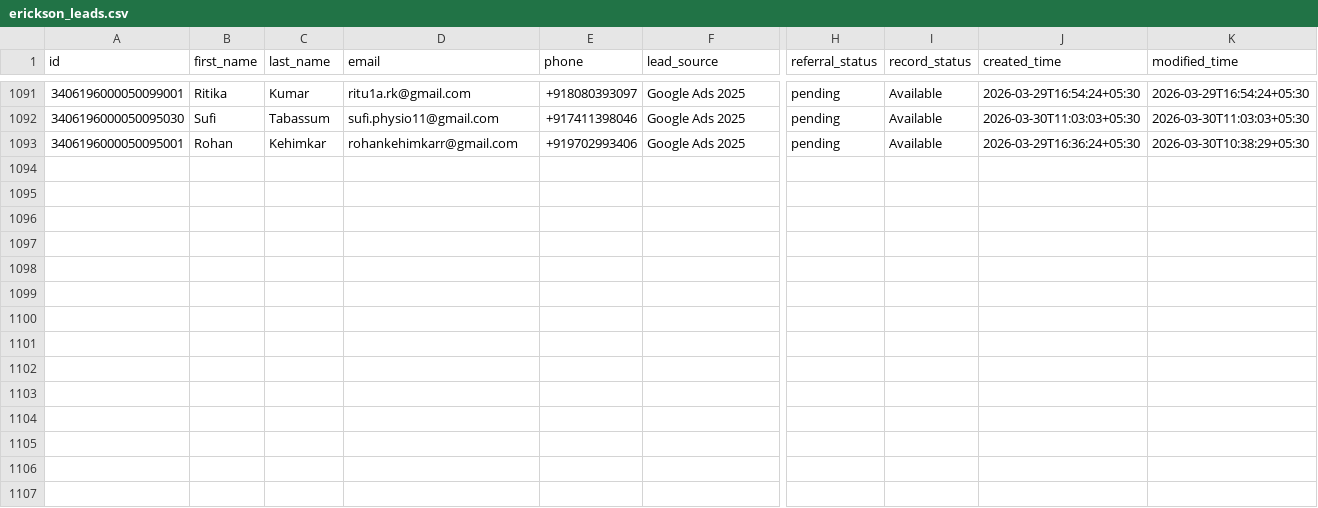
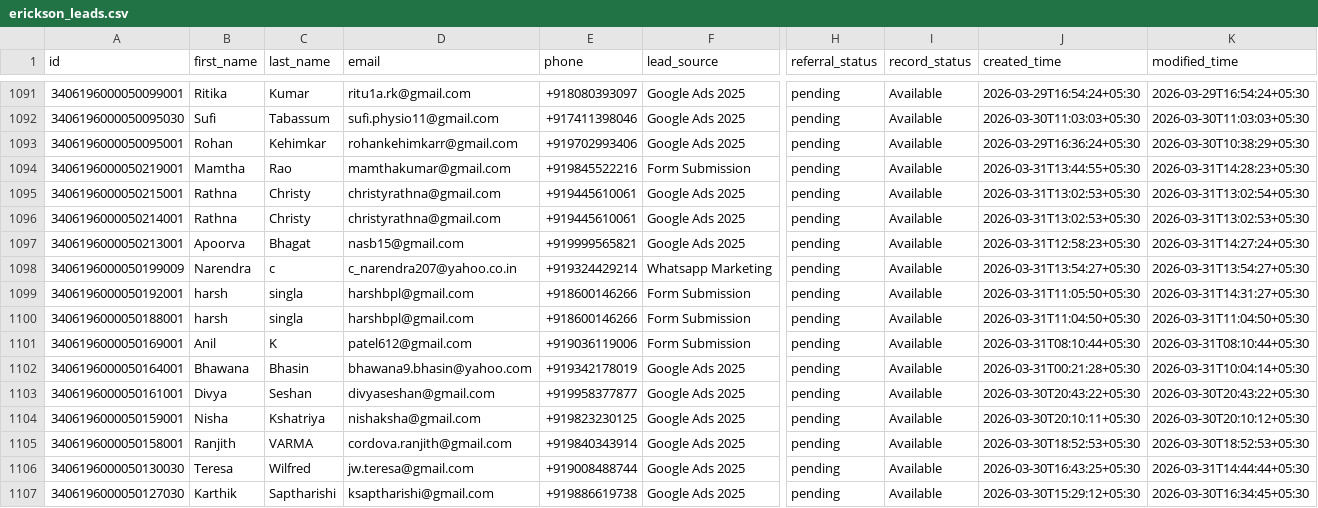
Before and after one commit to navneet-xmonks/leads, a CSV file: erickson_leads.csv, drawn as a sheet; only a part is shown, gaps mark what is left out; rows hold the shown columns only; the diff names each change by its address in the sheet, - before the commit and + after, or states it on an @@ line.

```diff
--- a/erickson_leads.csv
+++ b/erickson_leads.csv
+row 1094: 3406196000050219001 | Mamtha | Rao | mamthakumar@gmail.com | +919845522216 | Form Submission | pending | Available | 2026-03-31T13:44:55+05:30 | 2026-03-31T14:28:23+05:30
+row 1095: 3406196000050215001 | Rathna | Christy | christyrathna@gmail.com | +919445610061 | Google Ads 2025 | pending | Available | 2026-03-31T13:02:53+05:30 | 2026-03-31T13:02:54+05:30
+row 1096: 3406196000050214001 | Rathna | Christy | christyrathna@gmail.com | +919445610061 | Google Ads 2025 | pending | Available | 2026-03-31T13:02:53+05:30 | 2026-03-31T13:02:53+05:30
+row 1097: 3406196000050213001 | Apoorva | Bhagat | nasb15@gmail.com | +919999565821 | Google Ads 2025 | pending | Available | 2026-03-31T12:58:23+05:30 | 2026-03-31T14:27:24+05:30
+row 1098: 3406196000050199009 | Narendra | c | c_narendra207@yahoo.co.in | +919324429214 | Whatsapp Marketing | pending | Available | 2026-03-31T13:54:27+05:30 | 2026-03-31T13:54:27+05:30
+row 1099: 3406196000050192001 | harsh | singla | harshbpl@gmail.com | +918600146266 | Form Submission | pending | Available | 2026-03-31T11:05:50+05:30 | 2026-03-31T14:31:27+05:30
+row 1100: 3406196000050188001 | harsh | singla | harshbpl@gmail.com | +918600146266 | Form Submission | pending | Available | 2026-03-31T11:04:50+05:30 | 2026-03-31T11:04:50+05:30
+row 1101: 3406196000050169001 | Anil | K | patel612@gmail.com | +919036119006 | Form Submission | pending | Available | 2026-03-31T08:10:44+05:30 | 2026-03-31T08:10:44+05:30
+row 1102: 3406196000050164001 | Bhawana | Bhasin | bhawana9.bhasin@yahoo.com | +919342178019 | Google Ads 2025 | pending | Available | 2026-03-31T00:21:28+05:30 | 2026-03-31T10:04:14+05:30
+row 1103: 3406196000050161001 | Divya | Seshan | divyaseshan@gmail.com | +919958377877 | Google Ads 2025 | pending | Available | 2026-03-30T20:43:22+05:30 | 2026-03-30T20:43:22+05:30
+row 1104: 3406196000050159001 | Nisha | Kshatriya | nishaksha@gmail.com | +919823230125 | Google Ads 2025 | pending | Available | 2026-03-30T20:10:11+05:30 | 2026-03-30T20:10:12+05:30
+row 1105: 3406196000050158001 | Ranjith | VARMA | cordova.ranjith@gmail.com | +919840343914 | Google Ads 2025 | pending | Available | 2026-03-30T18:52:53+05:30 | 2026-03-30T18:52:53+05:30
+row 1106: 3406196000050130030 | Teresa | Wilfred | jw.teresa@gmail.com | +919008488744 | Google Ads 2025 | pending | Available | 2026-03-30T16:43:25+05:30 | 2026-03-31T14:44:44+05:30
+row 1107: 3406196000050127030 | Karthik | Saptharishi | ksaptharishi@gmail.com | +919886619738 | Google Ads 2025 | pending | Available | 2026-03-30T15:29:12+05:30 | 2026-03-30T16:34:45+05:30
```
Also changed, not shown: 3 other files.
